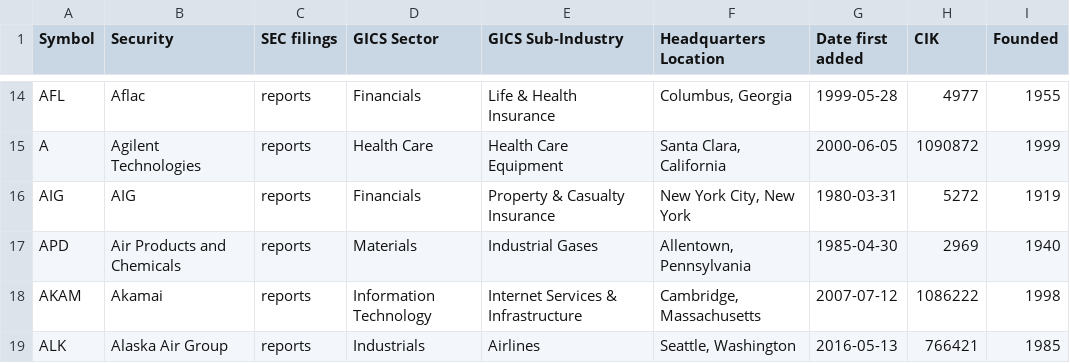
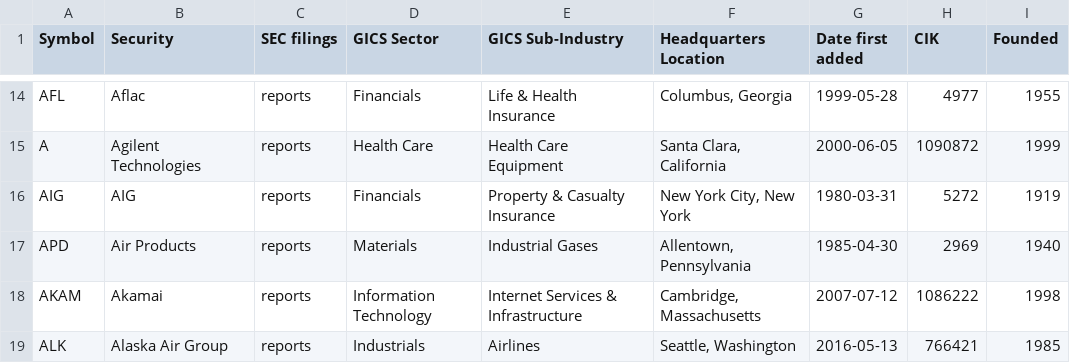
Before and after one commit to dylanroy/sandp500-dataset, a CSV file: data.csv, drawn as a sheet; only a part is shown, gaps mark what is left out.

Commit message:
Latest data: Mon Mar 14 03:02:07 UTC 2022

```diff
--- a/data.csv
+++ b/data.csv
@@ -16,3 +16,3 @@ A,Agilent Technologies,reports,Health Care,Health Care Equipment,"Santa Clara, C
 AIG,AIG,reports,Financials,Property & Casualty Insurance,"New York City, New York",1980-03-31,5272,1919
-APD,Air Products and Chemicals,reports,Materials,Industrial Gases,"Allentown, Pennsylvania",1985-04-30,2969,1940
+APD,Air Products,reports,Materials,Industrial Gases,"Allentown, Pennsylvania",1985-04-30,2969,1940
 AKAM,Akamai,reports,Information Technology,Internet Services & Infrastructure,"Cambridge, Massachusetts",2007-07-12,1086222,1998
```
